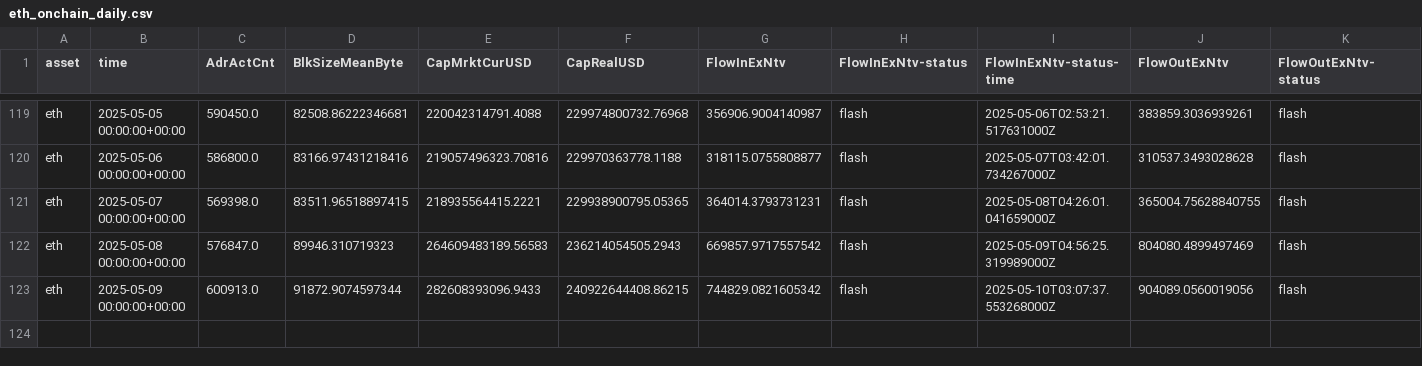
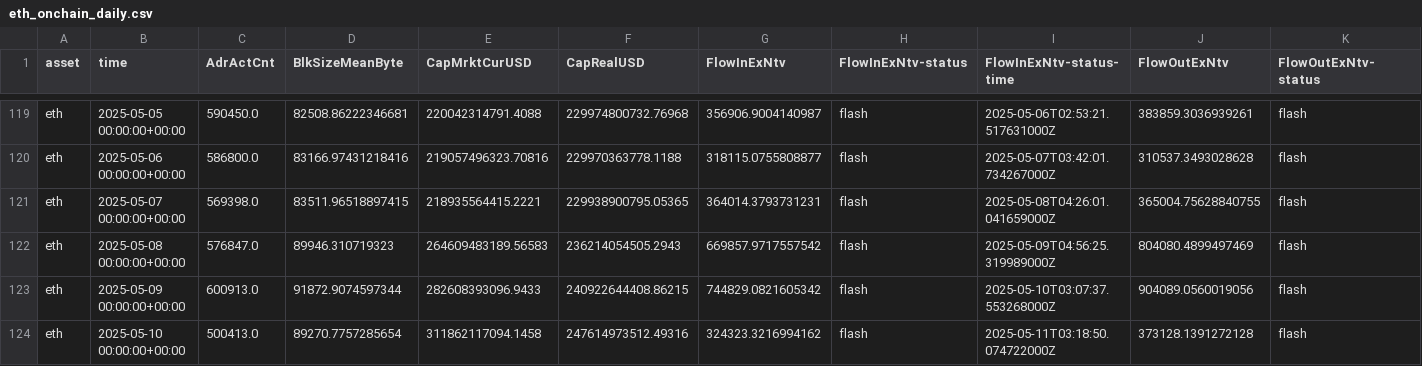
Before and after one commit to alex-lebedev/crypto-on-chain, a CSV file: eth_onchain_daily.csv, drawn as a sheet; only a part is shown, gaps mark what is left out; rows hold the shown columns only; the diff names each change by its address in the sheet, - before the commit and + after, or states it on an @@ line.

```diff
--- a/eth_onchain_daily.csv
+++ b/eth_onchain_daily.csv
+row 124: eth | 2025-05-10 00:00:00+00:00 | 500413.0 | 89270.7757285654 | 311862117094.1458 | 247614973512.49316 | 324323.3216994162 | flash | 2025-05-11T03:18:50.074722000Z | 373128.1391272128 | flash
```
Also changed, not shown: btc_onchain_daily.csv, neo_onchain_daily.csv, 9 other files.
